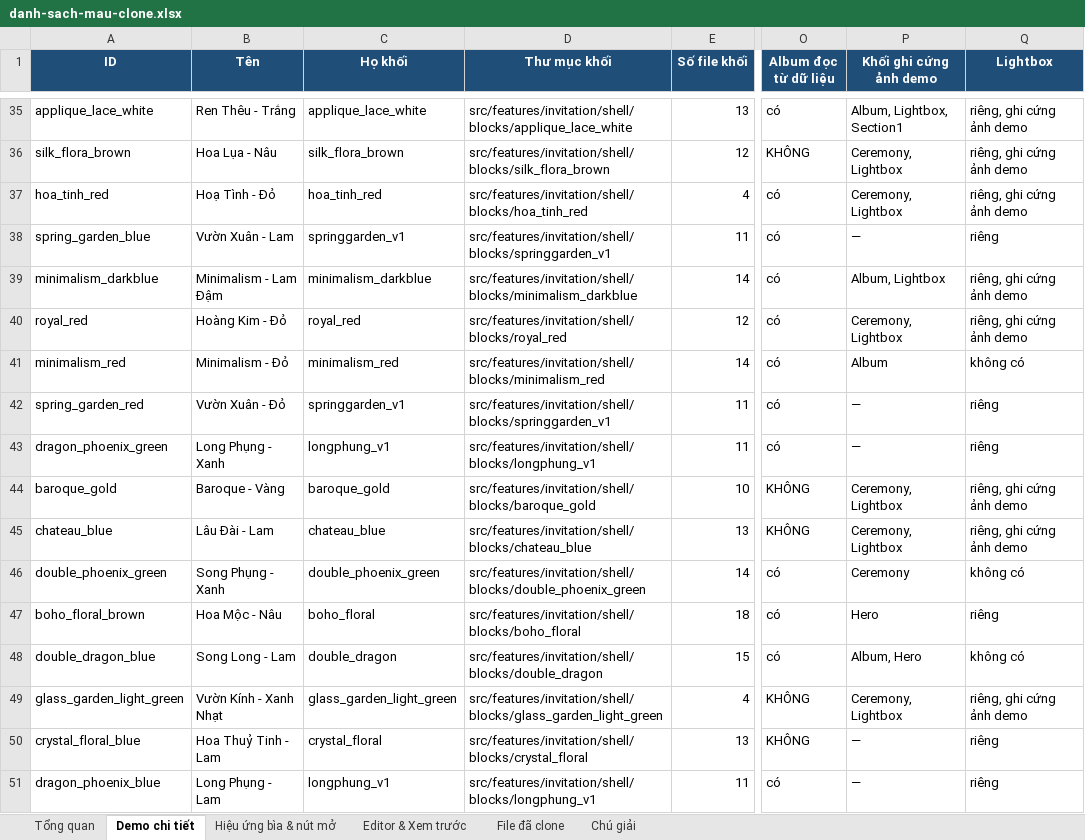
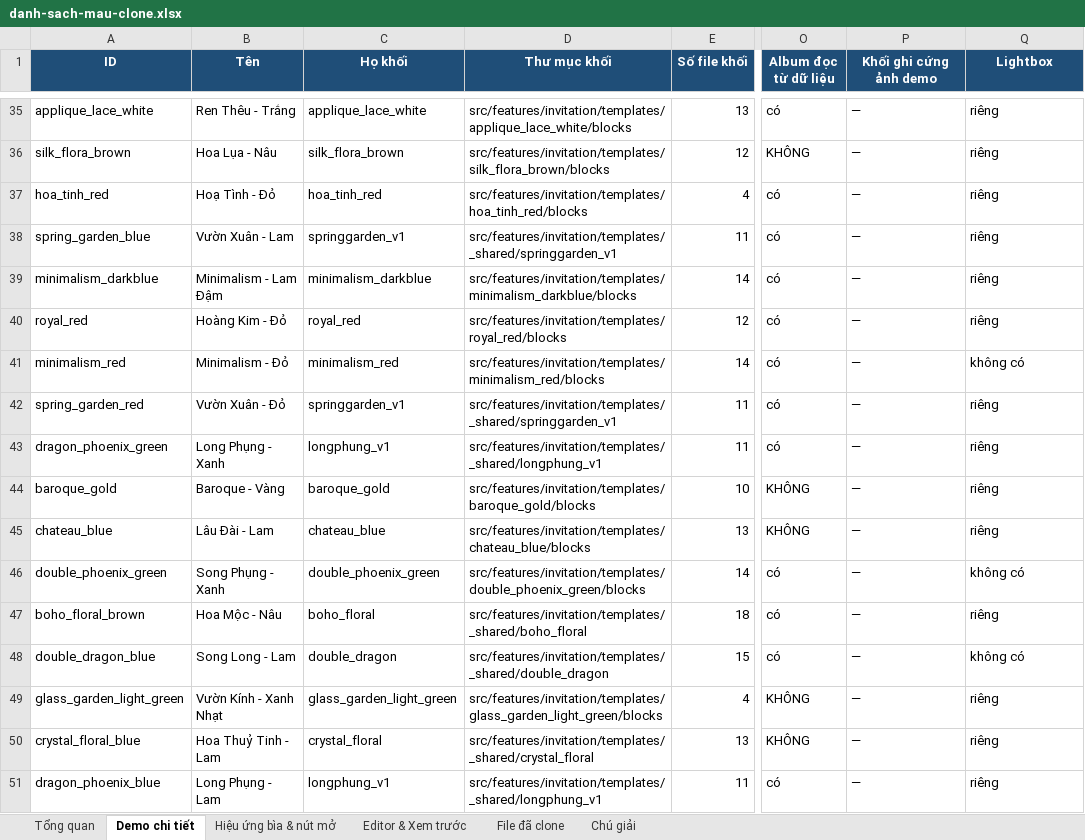
Before and after one commit to dautruongptit/MainCoupleStory, an Excel workbook: docs/exports/danh-sach-mau-clone.xlsx, sheet Demo chi tiết, drawn as a sheet; only a part is shown, gaps mark what is left out; values as stored, in another font and other column widths than the file's, no borders; the diff covers the shown part only; the diff names each change by its address in the sheet, - before the commit and + after, or states it on an @@ line.

```diff
--- a/docs/exports/danh-sach-mau-clone.xlsx (sheet Demo chi tiết)
+++ b/docs/exports/danh-sach-mau-clone.xlsx (sheet Demo chi tiết)
-D35 (Thư mục khối): src/features/invitation/shell/blocks/applique_lace_white
+D35 (Thư mục khối): src/features/invitation/templates/applique_lace_white/blocks
-P35 (Khối ghi cứng ảnh demo): Album, Lightbox, Section1
+P35 (Khối ghi cứng ảnh demo): —
-Q35:Q37 (Lightbox): riêng, ghi cứng ảnh demo
+Q35:Q37 (Lightbox): riêng
-D36 (Thư mục khối): src/features/invitation/shell/blocks/silk_flora_brown
+D36 (Thư mục khối): src/features/invitation/templates/silk_flora_brown/blocks
-P36:P37 (Khối ghi cứng ảnh demo): Ceremony, Lightbox
+P36:P37 (Khối ghi cứng ảnh demo): —
-D37 (Thư mục khối): src/features/invitation/shell/blocks/hoa_tinh_red
+D37 (Thư mục khối): src/features/invitation/templates/hoa_tinh_red/blocks
-D38 (Thư mục khối): src/features/invitation/shell/blocks/springgarden_v1
+D38 (Thư mục khối): src/features/invitation/templates/_shared/springgarden_v1
-D39 (Thư mục khối): src/features/invitation/shell/blocks/minimalism_darkblue
+D39 (Thư mục khối): src/features/invitation/templates/minimalism_darkblue/blocks
-P39 (Khối ghi cứng ảnh demo): Album, Lightbox
+P39 (Khối ghi cứng ảnh demo): —
-Q39:Q40 (Lightbox): riêng, ghi cứng ảnh demo
+Q39:Q40 (Lightbox): riêng
-D40 (Thư mục khối): src/features/invitation/shell/blocks/royal_red
+D40 (Thư mục khối): src/features/invitation/templates/royal_red/blocks
-P40 (Khối ghi cứng ảnh demo): Ceremony, Lightbox
+P40 (Khối ghi cứng ảnh demo): —
-D41 (Thư mục khối): src/features/invitation/shell/blocks/minimalism_red
+D41 (Thư mục khối): src/features/invitation/templates/minimalism_red/blocks
-P41 (Khối ghi cứng ảnh demo): Album
+P41 (Khối ghi cứng ảnh demo): —
-D42 (Thư mục khối): src/features/invitation/shell/blocks/springgarden_v1
+D42 (Thư mục khối): src/features/invitation/templates/_shared/springgarden_v1
-D43 (Thư mục khối): src/features/invitation/shell/blocks/longphung_v1
+D43 (Thư mục khối): src/features/invitation/templates/_shared/longphung_v1
-D44 (Thư mục khối): src/features/invitation/shell/blocks/baroque_gold
+D44 (Thư mục khối): src/features/invitation/templates/baroque_gold/blocks
-P44:P45 (Khối ghi cứng ảnh demo): Ceremony, Lightbox
+P44:P45 (Khối ghi cứng ảnh demo): —
-Q44:Q45 (Lightbox): riêng, ghi cứng ảnh demo
+Q44:Q45 (Lightbox): riêng
-D45 (Thư mục khối): src/features/invitation/shell/blocks/chateau_blue
+D45 (Thư mục khối): src/features/invitation/templates/chateau_blue/blocks
-D46 (Thư mục khối): src/features/invitation/shell/blocks/double_phoenix_green
+D46 (Thư mục khối): src/features/invitation/templates/double_phoenix_green/blocks
-P46 (Khối ghi cứng ảnh demo): Ceremony
+P46 (Khối ghi cứng ảnh demo): —
-D47 (Thư mục khối): src/features/invitation/shell/blocks/boho_floral
+D47 (Thư mục khối): src/features/invitation/templates/_shared/boho_floral
-P47 (Khối ghi cứng ảnh demo): Hero
+P47 (Khối ghi cứng ảnh demo): —
-D48 (Thư mục khối): src/features/invitation/shell/blocks/double_dragon
+D48 (Thư mục khối): src/features/invitation/templates/_shared/double_dragon
-P48 (Khối ghi cứng ảnh demo): Album, Hero
+P48 (Khối ghi cứng ảnh demo): —
-D49 (Thư mục khối): src/features/invitation/shell/blocks/glass_garden_light_green
+D49 (Thư mục khối): src/features/invitation/templates/glass_garden_light_green/blocks
-P49 (Khối ghi cứng ảnh demo): Ceremony, Lightbox
+P49 (Khối ghi cứng ảnh demo): —
-Q49 (Lightbox): riêng, ghi cứng ảnh demo
+Q49 (Lightbox): riêng
-D50 (Thư mục khối): src/features/invitation/shell/blocks/crystal_floral
+D50 (Thư mục khối): src/features/invitation/templates/_shared/crystal_floral
-D51 (Thư mục khối): src/features/invitation/shell/blocks/longphung_v1
+D51 (Thư mục khối): src/features/invitation/templates/_shared/longphung_v1
```
Also changed, not shown: 179 edited cells elsewhere in this sheet, sheet File đã clone, sheet Tổng quan, sheet Chú giải, charts or pictures, 23 other files.
